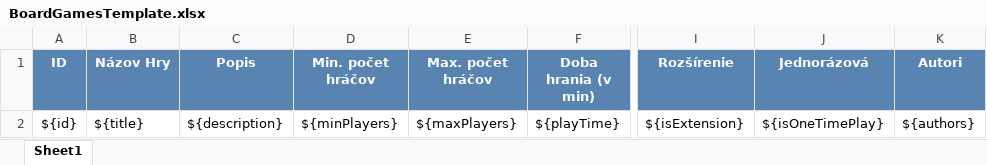
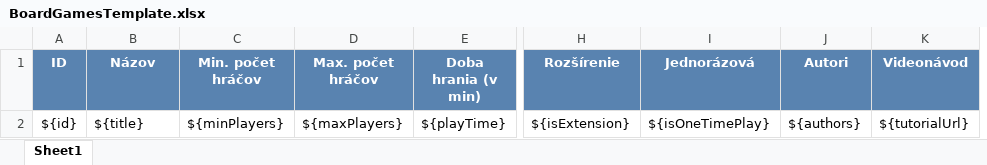
Before and after one commit to KMextensionProject/board_games, an Excel workbook: src/main/resources/templates/exports/xlsx/BoardGamesTemplate.xlsx, sheet Sheet1, drawn as a sheet; only a part is shown, gaps mark what is left out; values as stored, in another font and other column widths than the file's, no borders; charts and pictures not drawn; removed rows and columns are numbered as before the commit, all else as after; the diff names each change by its address in the sheet, - before the commit and + after, or states it on an @@ line.

Commit message:
[CODERVIEW][REFACTOR] updated boardGame export template + hidden description and tutorialUrl from search services

```diff
--- a/src/main/resources/templates/exports/xlsx/BoardGamesTemplate.xlsx (sheet Sheet1)
+++ b/src/main/resources/templates/exports/xlsx/BoardGamesTemplate.xlsx (sheet Sheet1)
-column C (Popis), row 2: ${description}
+column K (Videonávod), row 2: ${tutorialUrl}
-B1: Názov Hry
+B1: Názov
```
Also changed, not shown: charts or pictures, 9 other files.
